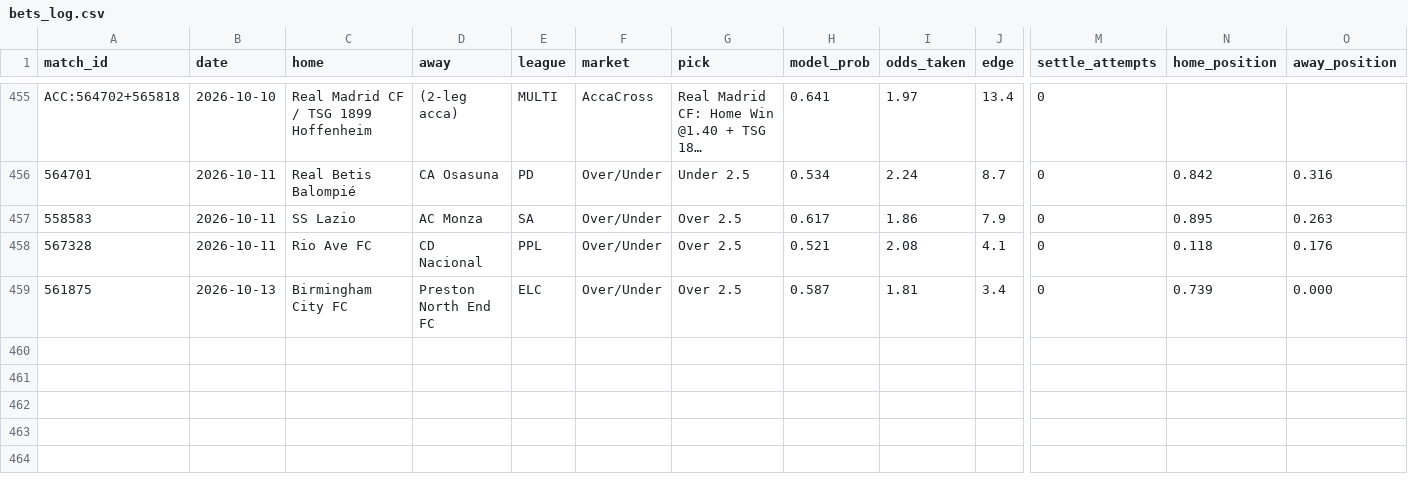
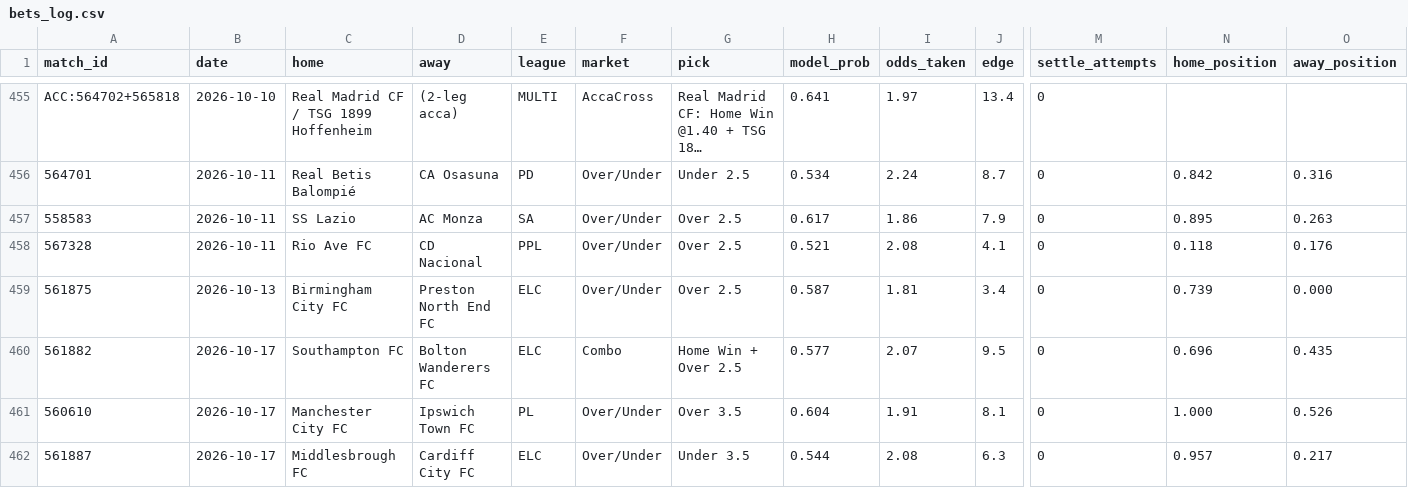
Before and after one commit to GiannisAulo/BetAnalyzer, a CSV file: football_tipster/bets_log.csv, drawn as a sheet; only a part is shown, gaps mark what is left out; long unchanged cells end in …; rows hold the shown columns only; the diff names each change by its address in the sheet, - before the commit and + after, or states it on an @@ line.

```diff
--- a/football_tipster/bets_log.csv
+++ b/football_tipster/bets_log.csv
+row 460: 561882 | 2026-10-17 | Southampton FC | Bolton Wanderers FC | ELC | Combo | Home Win + Over 2.5 | 0.577 | 2.07 | 9.5 | 0 | 0.696 | 0.435
+row 461: 560610 | 2026-10-17 | Manchester City FC | Ipswich Town FC | PL | Over/Under | Over 3.5 | 0.604 | 1.91 | 8.1 | 0 | 1.000 | 0.526
+row 462: 561887 | 2026-10-17 | Middlesbrough FC | Cardiff City FC | ELC | Over/Under | Under 3.5 | 0.544 | 2.08 | 6.3 | 0 | 0.957 | 0.217
```
